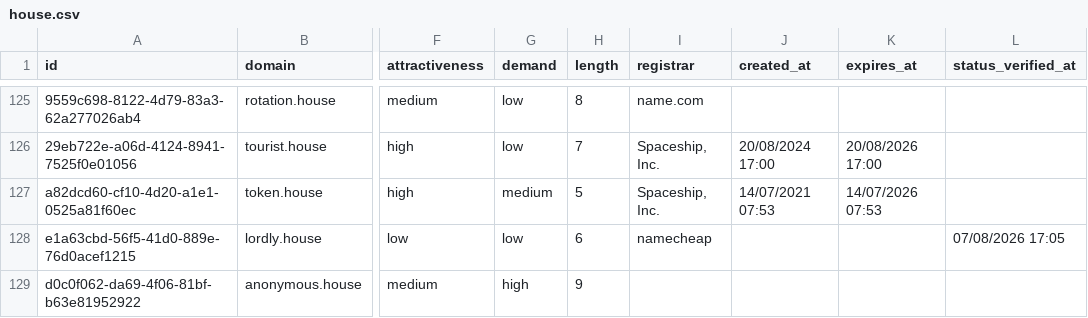
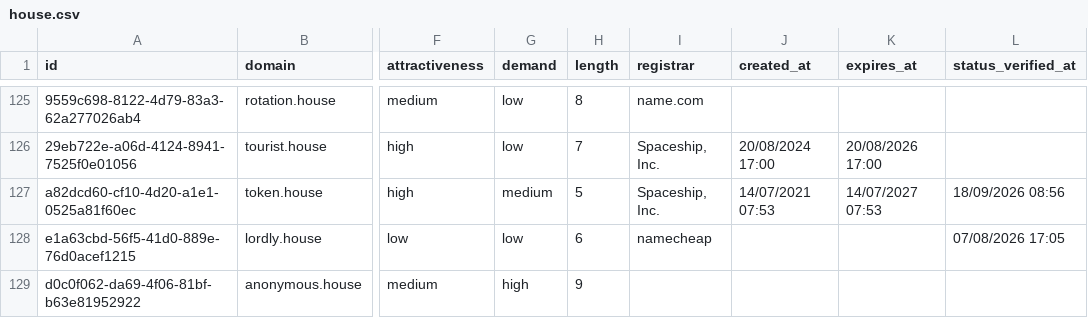
Before and after one commit to UniqueDomains/house-oneword-domains, a CSV file: house.csv, drawn as a sheet; only a part is shown, gaps mark what is left out; the diff names each change by its address in the sheet, - before the commit and + after, or states it on an @@ line.

Commit message:
Domains update

```diff
--- a/house.csv
+++ b/house.csv
-K127 (expires_at): 14/07/2026 07:53
+K127 (expires_at): 14/07/2027 07:53
-L127 (status_verified_at): (empty)
+L127 (status_verified_at): 18/09/2026 08:56
```
Also changed, not shown: 3 other files.
